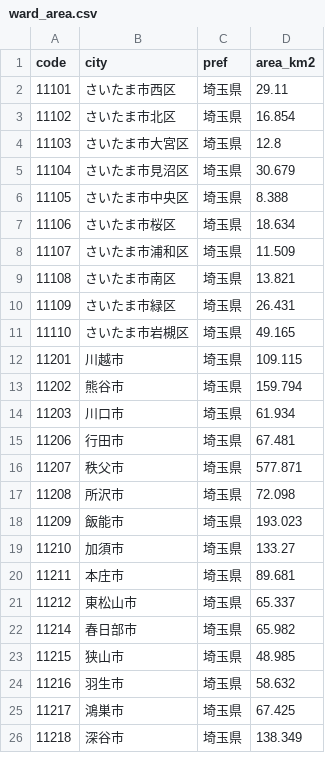
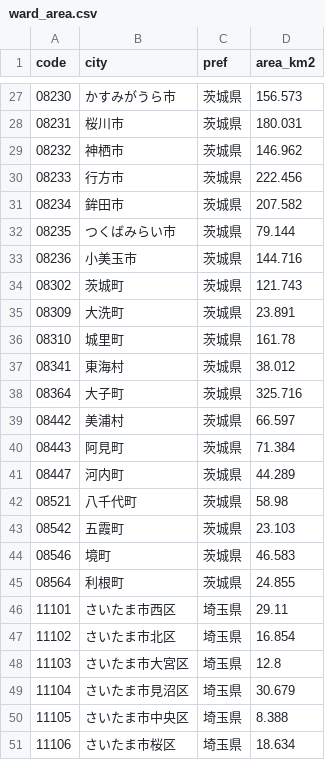
Before and after one commit to kohsuke0219-crypto/daikichi-mapper, a CSV file: analysis/ward_area.csv, drawn as a sheet; only a part is shown, gaps mark what is left out; the shorter side is filled out with more unchanged rows; the diff covers the shown part only; the diff names each change by its address in the sheet, - before the commit and + after, or states it on an @@ line.

```diff
--- a/analysis/ward_area.csv
+++ b/analysis/ward_area.csv
+row 27: 08230 | かすみがうら市 | 茨城県 | 156.573
+row 28: 08231 | 桜川市 | 茨城県 | 180.031
+row 29: 08232 | 神栖市 | 茨城県 | 146.962
+row 30: 08233 | 行方市 | 茨城県 | 222.456
+row 31: 08234 | 鉾田市 | 茨城県 | 207.582
+row 32: 08235 | つくばみらい市 | 茨城県 | 79.144
+row 33: 08236 | 小美玉市 | 茨城県 | 144.716
+row 34: 08302 | 茨城町 | 茨城県 | 121.743
+row 35: 08309 | 大洗町 | 茨城県 | 23.891
+row 36: 08310 | 城里町 | 茨城県 | 161.78
+row 37: 08341 | 東海村 | 茨城県 | 38.012
+row 38: 08364 | 大子町 | 茨城県 | 325.716
+row 39: 08442 | 美浦村 | 茨城県 | 66.597
+row 40: 08443 | 阿見町 | 茨城県 | 71.384
+row 41: 08447 | 河内町 | 茨城県 | 44.289
+row 42: 08521 | 八千代町 | 茨城県 | 58.98
+row 43: 08542 | 五霞町 | 茨城県 | 23.103
+row 44: 08546 | 境町 | 茨城県 | 46.583
+row 45: 08564 | 利根町 | 茨城県 | 24.855
```
Also changed, not shown: 25 added rows elsewhere in this file, analysis/ward_pop_fixed.csv, 3 other files.
